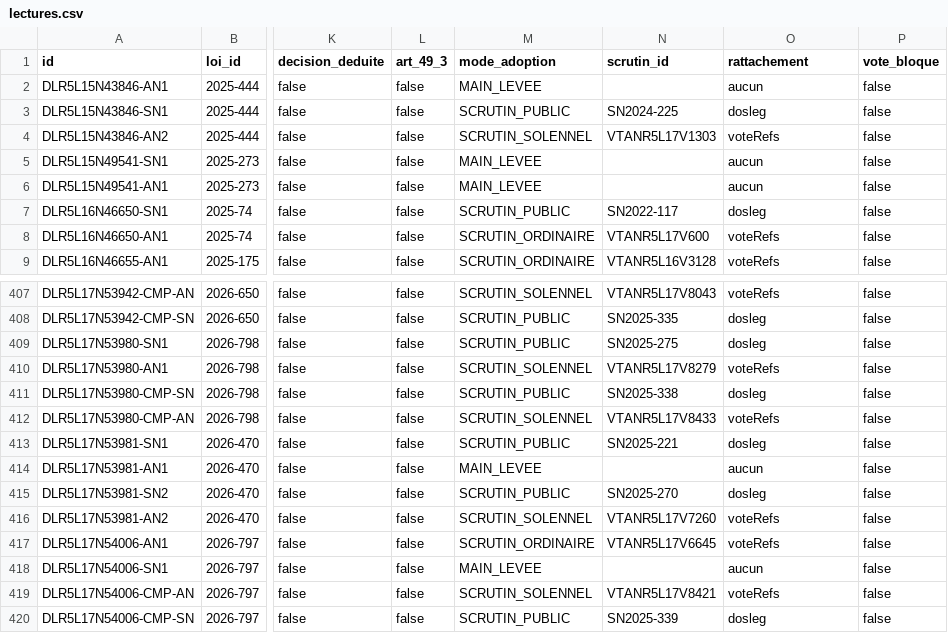
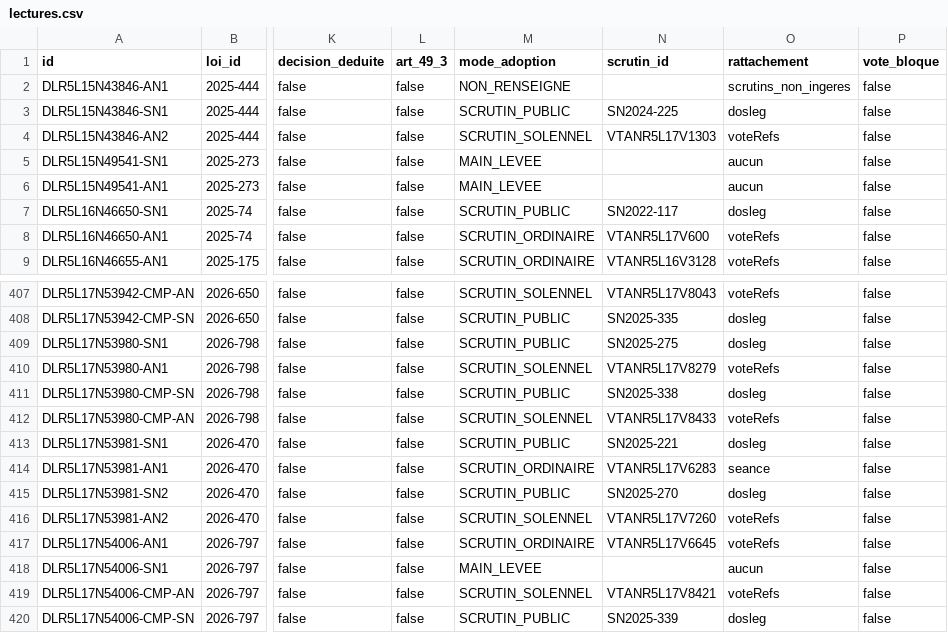
Before and after one commit to m4xim1nus/quifaitlaloi, a CSV file: data/export/lectures.csv, drawn as a sheet; only a part is shown, gaps mark what is left out; the diff names each change by its address in the sheet, - before the commit and + after, or states it on an @@ line.

```diff
--- a/data/export/lectures.csv
+++ b/data/export/lectures.csv
-M2 (mode_adoption): MAIN_LEVEE
+M2 (mode_adoption): NON_RENSEIGNE
-O2 (rattachement): aucun
+O2 (rattachement): scrutins_non_ingeres
-M414 (mode_adoption): MAIN_LEVEE
+M414 (mode_adoption): SCRUTIN_ORDINAIRE
-N414 (scrutin_id): (empty)
+N414 (scrutin_id): VTANR5L17V6283
-O414 (rattachement): aucun
+O414 (rattachement): seance
```
Also changed, not shown: data/export/positions_groupes.csv, data/export/scrutins.csv, 12 other files.
